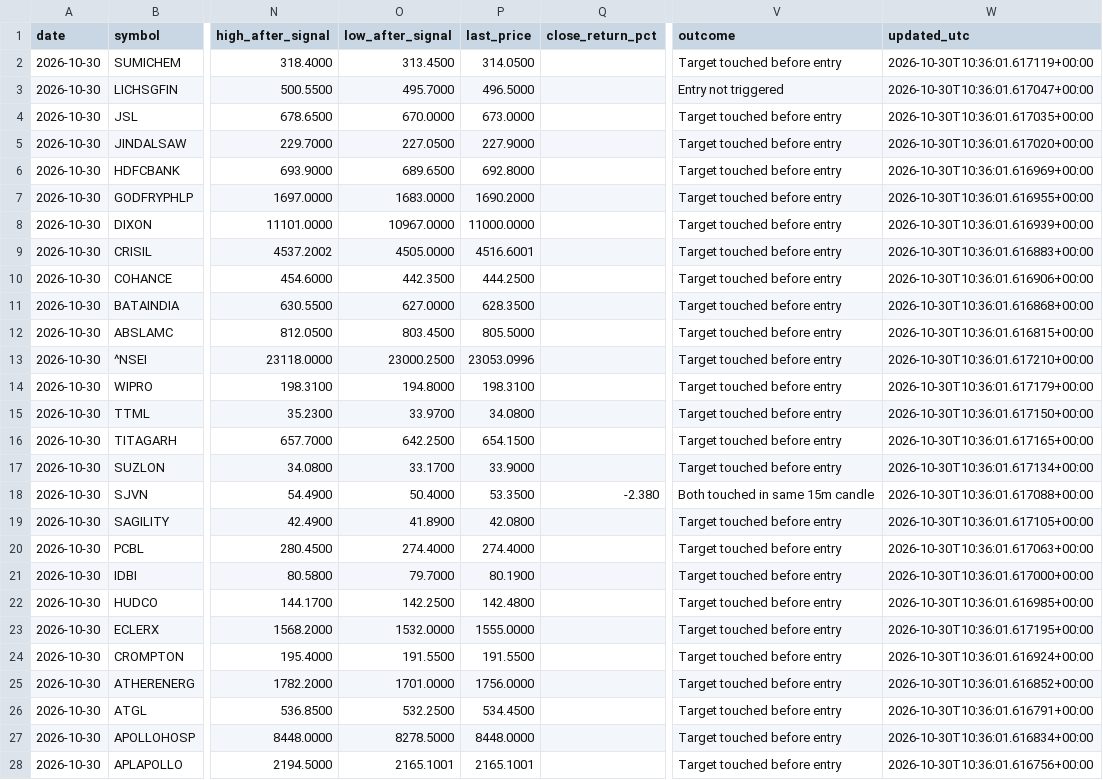
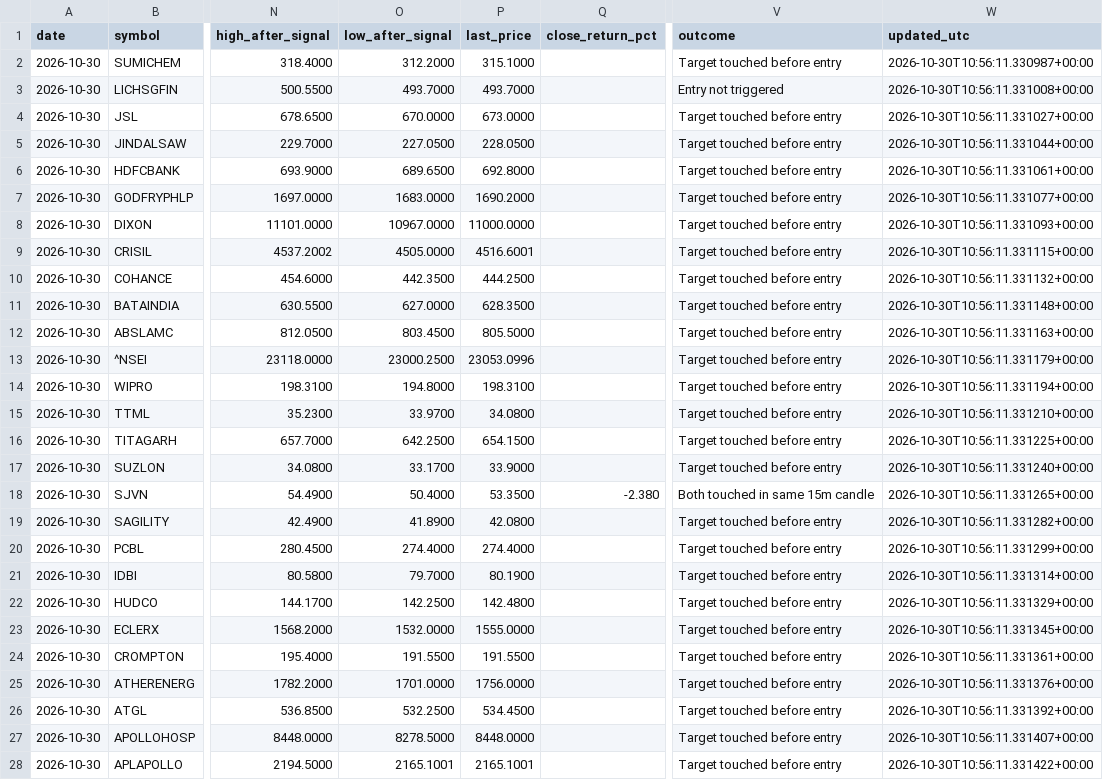
Before and after one commit to expert-gyasho/shivshakti-screener-data, a CSV file: data/daily_7of7_performance.csv, drawn as a sheet; only a part is shown, gaps mark what is left out; the diff names each change by its address in the sheet, - before the commit and + after, or states it on an @@ line.

```diff
--- a/data/daily_7of7_performance.csv
+++ b/data/daily_7of7_performance.csv
-O2 (low_after_signal): 313.4500
+O2 (low_after_signal): 312.2000
-P2 (last_price): 314.0500
+P2 (last_price): 315.1000
-W2 (updated_utc): 2026-10-30T10:36:01.617119+00:00
+W2 (updated_utc): 2026-10-30T10:56:11.330987+00:00
-O3 (low_after_signal): 495.7000
+O3 (low_after_signal): 493.7000
-P3 (last_price): 496.5000
+P3 (last_price): 493.7000
-W3 (updated_utc): 2026-10-30T10:36:01.617047+00:00
+W3 (updated_utc): 2026-10-30T10:56:11.331008+00:00
-W4 (updated_utc): 2026-10-30T10:36:01.617035+00:00
+W4 (updated_utc): 2026-10-30T10:56:11.331027+00:00
-P5 (last_price): 227.9000
+P5 (last_price): 228.0500
-W5 (updated_utc): 2026-10-30T10:36:01.617020+00:00
+W5 (updated_utc): 2026-10-30T10:56:11.331044+00:00
-W6 (updated_utc): 2026-10-30T10:36:01.616969+00:00
+W6 (updated_utc): 2026-10-30T10:56:11.331061+00:00
-W7 (updated_utc): 2026-10-30T10:36:01.616955+00:00
+W7 (updated_utc): 2026-10-30T10:56:11.331077+00:00
-W8 (updated_utc): 2026-10-30T10:36:01.616939+00:00
+W8 (updated_utc): 2026-10-30T10:56:11.331093+00:00
-W9 (updated_utc): 2026-10-30T10:36:01.616883+00:00
+W9 (updated_utc): 2026-10-30T10:56:11.331115+00:00
-W10 (updated_utc): 2026-10-30T10:36:01.616906+00:00
+W10 (updated_utc): 2026-10-30T10:56:11.331132+00:00
-W11 (updated_utc): 2026-10-30T10:36:01.616868+00:00
+W11 (updated_utc): 2026-10-30T10:56:11.331148+00:00
-W12 (updated_utc): 2026-10-30T10:36:01.616815+00:00
+W12 (updated_utc): 2026-10-30T10:56:11.331163+00:00
-W13 (updated_utc): 2026-10-30T10:36:01.617210+00:00
+W13 (updated_utc): 2026-10-30T10:56:11.331179+00:00
-W14 (updated_utc): 2026-10-30T10:36:01.617179+00:00
+W14 (updated_utc): 2026-10-30T10:56:11.331194+00:00
-W15 (updated_utc): 2026-10-30T10:36:01.617150+00:00
+W15 (updated_utc): 2026-10-30T10:56:11.331210+00:00
-W16 (updated_utc): 2026-10-30T10:36:01.617165+00:00
+W16 (updated_utc): 2026-10-30T10:56:11.331225+00:00
-W17 (updated_utc): 2026-10-30T10:36:01.617134+00:00
+W17 (updated_utc): 2026-10-30T10:56:11.331240+00:00
-W18 (updated_utc): 2026-10-30T10:36:01.617088+00:00
+W18 (updated_utc): 2026-10-30T10:56:11.331265+00:00
-W19 (updated_utc): 2026-10-30T10:36:01.617105+00:00
+W19 (updated_utc): 2026-10-30T10:56:11.331282+00:00
-W20 (updated_utc): 2026-10-30T10:36:01.617063+00:00
+W20 (updated_utc): 2026-10-30T10:56:11.331299+00:00
-W21 (updated_utc): 2026-10-30T10:36:01.617000+00:00
+W21 (updated_utc): 2026-10-30T10:56:11.331314+00:00
-W22 (updated_utc): 2026-10-30T10:36:01.616985+00:00
+W22 (updated_utc): 2026-10-30T10:56:11.331329+00:00
-W23 (updated_utc): 2026-10-30T10:36:01.617195+00:00
+W23 (updated_utc): 2026-10-30T10:56:11.331345+00:00
-W24 (updated_utc): 2026-10-30T10:36:01.616924+00:00
+W24 (updated_utc): 2026-10-30T10:56:11.331361+00:00
-W25 (updated_utc): 2026-10-30T10:36:01.616852+00:00
+W25 (updated_utc): 2026-10-30T10:56:11.331376+00:00
-W26 (updated_utc): 2026-10-30T10:36:01.616791+00:00
+W26 (updated_utc): 2026-10-30T10:56:11.331392+00:00
-W27 (updated_utc): 2026-10-30T10:36:01.616834+00:00
+W27 (updated_utc): 2026-10-30T10:56:11.331407+00:00
-W28 (updated_utc): 2026-10-30T10:36:01.616756+00:00
+W28 (updated_utc): 2026-10-30T10:56:11.331422+00:00
```
Also changed, not shown: data/daily_7of7_chart_candles.csv, 4 other files.
